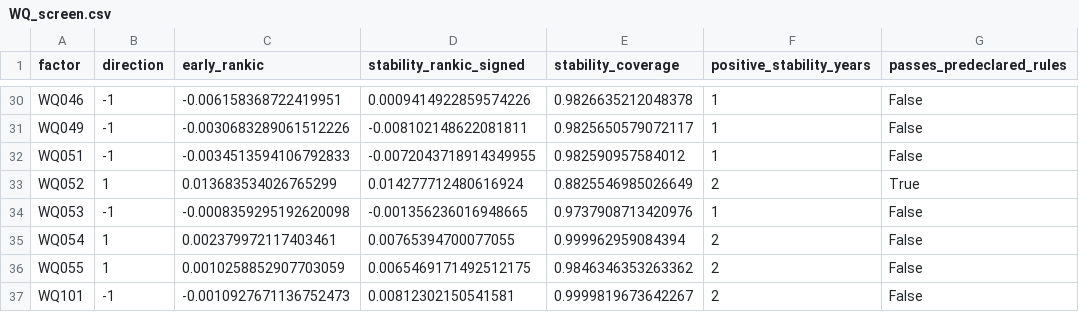
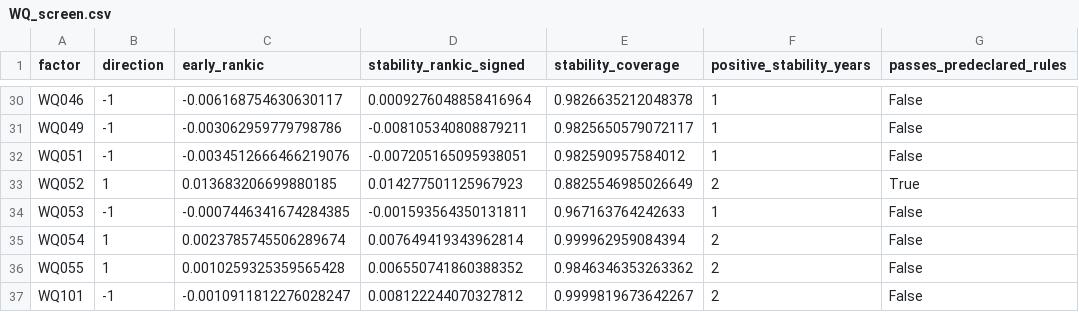
Before and after one commit to UtAstN/dsa5205-project2-final, a CSV file: results/WQ_screen.csv, drawn as a sheet; only a part is shown, gaps mark what is left out; the diff covers the shown part only; the diff names each change by its address in the sheet, - before the commit and + after, or states it on an @@ line.

```diff
--- a/results/WQ_screen.csv
+++ b/results/WQ_screen.csv
-C30 (early_rankic): -0.006158368722419951
+C30 (early_rankic): -0.006168754630630117
-D30 (stability_rankic_signed): 0.0009414922859574226
+D30 (stability_rankic_signed): 0.0009276048858416964
-C31 (early_rankic): -0.0030683289061512226
+C31 (early_rankic): -0.003062959779798786
-D31 (stability_rankic_signed): -0.008102148622081811
+D31 (stability_rankic_signed): -0.008105340808879211
-C32 (early_rankic): -0.0034513594106792833
+C32 (early_rankic): -0.0034512666466219076
-D32 (stability_rankic_signed): -0.0072043718914349955
+D32 (stability_rankic_signed): -0.007205165095938051
-C33 (early_rankic): 0.013683534026765299
+C33 (early_rankic): 0.013683206699880185
-D33 (stability_rankic_signed): 0.014277712480616924
+D33 (stability_rankic_signed): 0.014277501125967923
-C34 (early_rankic): -0.0008359295192620098
+C34 (early_rankic): -0.0007446341674284385
-D34 (stability_rankic_signed): -0.001356236016948665
+D34 (stability_rankic_signed): -0.001593564350131811
-E34 (stability_coverage): 0.9737908713420976
+E34 (stability_coverage): 0.967163764242633
-C35 (early_rankic): 0.002379972117403461
+C35 (early_rankic): 0.0023785745506289674
-D35 (stability_rankic_signed): 0.00765394700077055
+D35 (stability_rankic_signed): 0.007649419343962814
-C36 (early_rankic): 0.0010258852907703059
+C36 (early_rankic): 0.0010259325359565428
-D36 (stability_rankic_signed): 0.0065469171492512175
+D36 (stability_rankic_signed): 0.006550741860388352
-C37 (early_rankic): -0.0010927671136752473
+C37 (early_rankic): -0.0010911812276028247
-D37 (stability_rankic_signed): 0.00812302150541581
+D37 (stability_rankic_signed): 0.008122244070327812
```
Also changed, not shown: 61 edited cells elsewhere in this file, results/CV_comparison.csv, results/CV_scores.csv, 49 other files.
